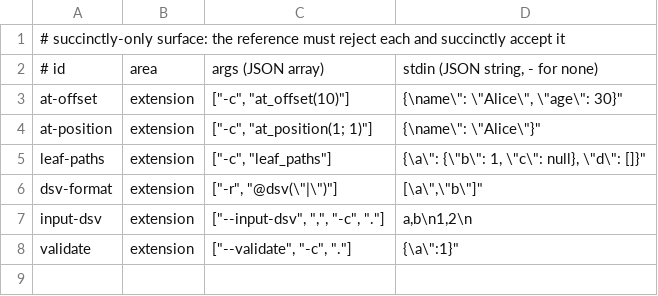
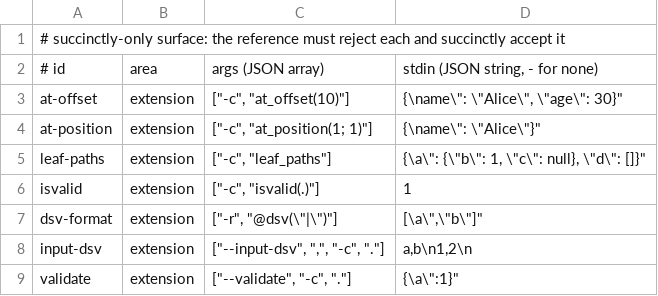
Before and after one commit to rust-works/succinctly, a TSV file: comparison/jq/probes/extensions.tsv, drawn as a sheet.

Commit message:
docs(jq): stop calling a try/catch recipe isvalid's reference, add its probe row (#6662)
#6664 recorded `isvalid/1` as an extension. Three things from that
investigation were left:

- Three comments in `src/jq/eval.rs` called
  `def isvalid(f): try (f|true) catch false;` real jq's reference
  semantics. No jq has `isvalid`, and that definition differs on a
  generator: `[isvalid(1,2)]` is `[true]` here and `[true,true]` under it,
  and `isvalid(empty)` is `false` here and yields nothing under it. One
  comment also said `isvalid(@urid)` on `1` matched that reference; run on
  real jq it answers `true` on 1.8.2 and `false` only on 1.7.1, which has
  no such format. The comments now say what each version answers.
- `docs/reference/jq-language.md` now says it yields exactly one boolean.
- `comparison/jq/probes/extensions.tsv` gains a row, so a reference that
  gains the name or a build that loses it reports `Unexpected`. The suite
  is not counted as coverage, so no quoted figure moves.

[no changelog]

```diff
--- a/comparison/jq/probes/extensions.tsv
+++ b/comparison/jq/probes/extensions.tsv
@@ -5,2 +5,3 @@ at-position	extension	["-c", "at_position(1; 1)"]	"{\"name\": \"Alice\"}"
 leaf-paths	extension	["-c", "leaf_paths"]	"{\"a\": {\"b\": 1, \"c\": null}, \"d\": []}"
+isvalid	extension	["-c", "isvalid(.)"]	"1"
 dsv-format	extension	["-r", "@dsv(\"|\")"]	"[\"a\",\"b\"]"
```
Also changed, not shown: 2 other files.
